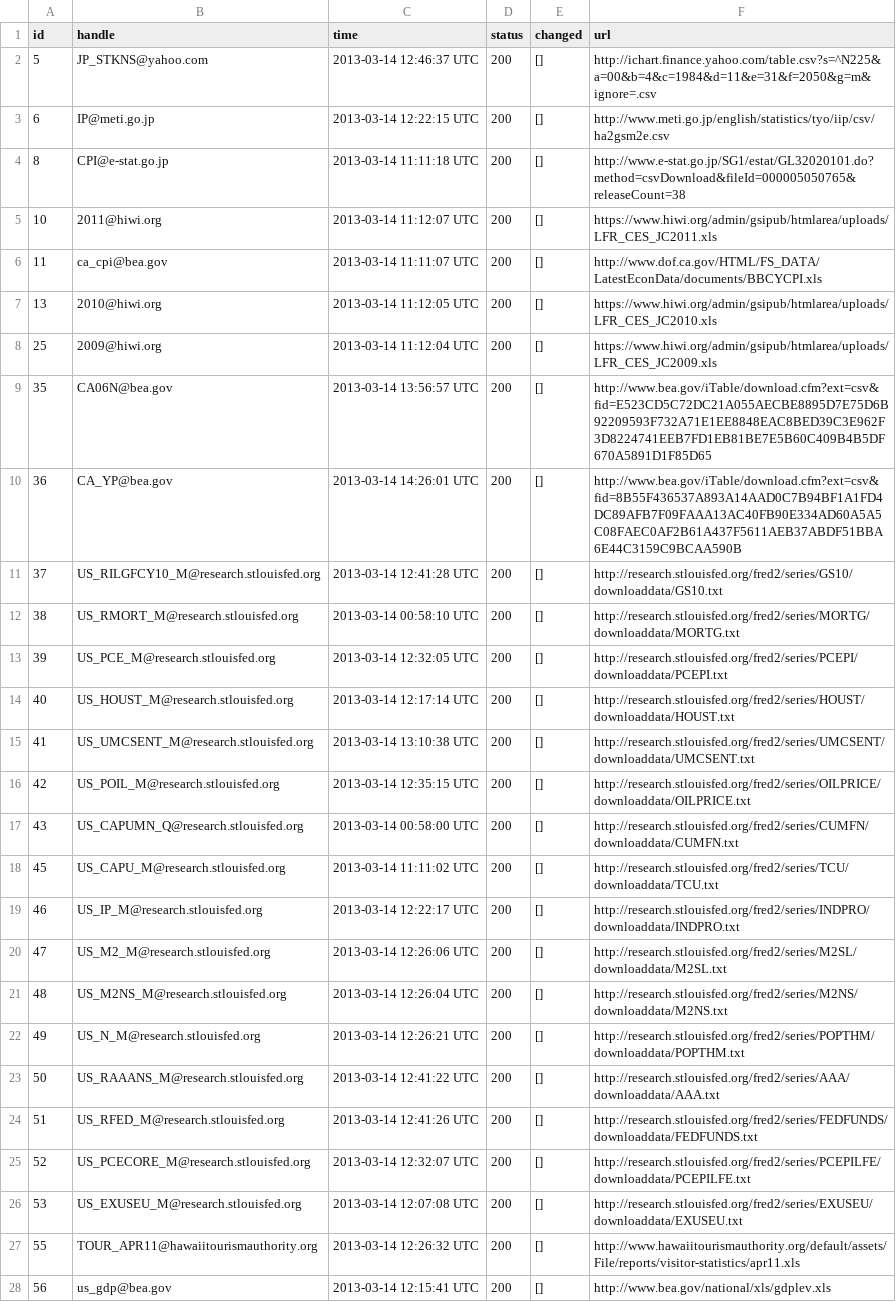
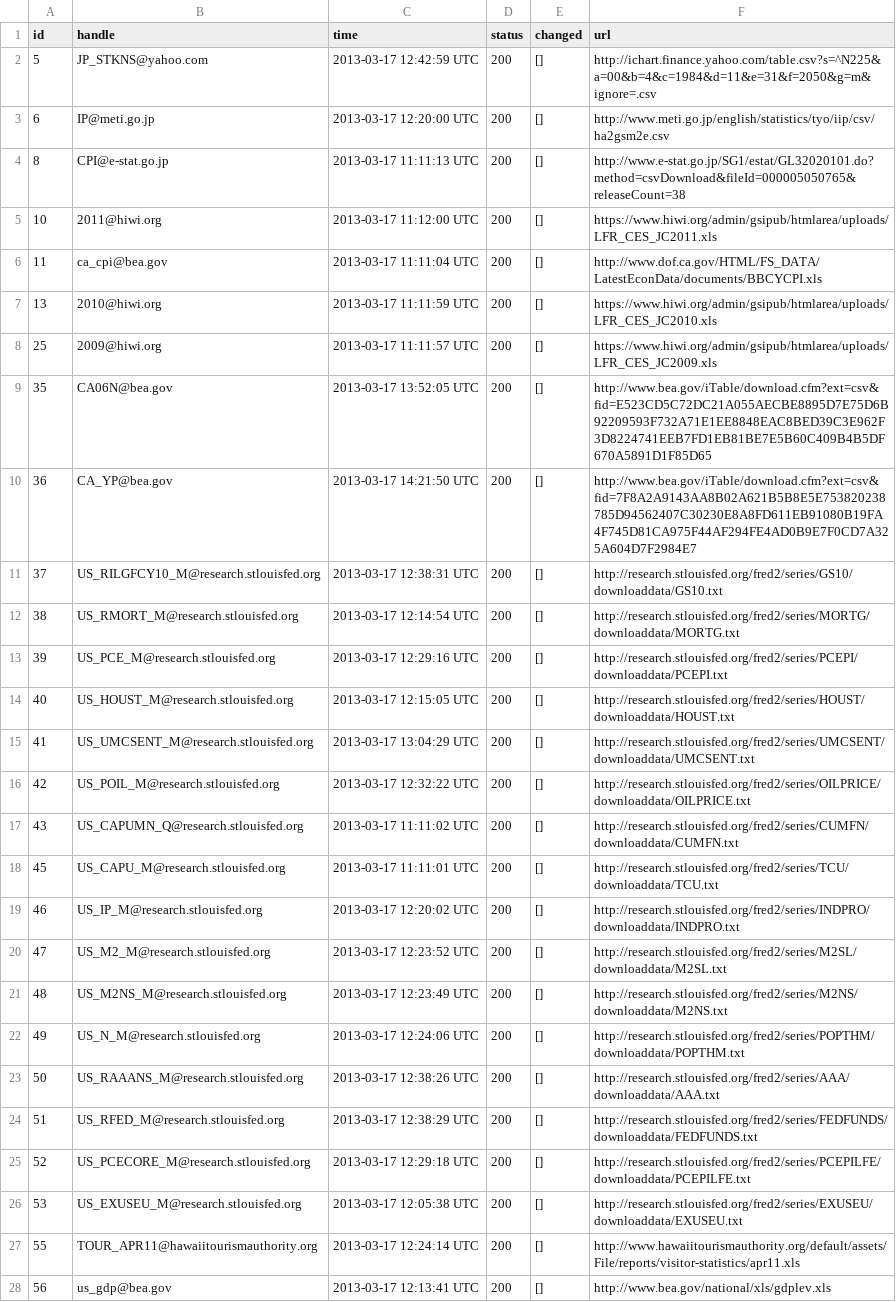
Before and after one commit to bentut/udaman, a CSV file: public/download_results.csv, drawn as a sheet; only a part is shown; the diff covers the shown part only; the diff names each change by its address in the sheet, - before the commit and + after, or states it on an @@ line.

```diff
--- a/public/download_results.csv
+++ b/public/download_results.csv
-C2 (time): 2013-03-14 12:46:37 UTC
+C2 (time): 2013-03-17 12:42:59 UTC
-C3 (time): 2013-03-14 12:22:15 UTC
+C3 (time): 2013-03-17 12:20:00 UTC
-C4 (time): 2013-03-14 11:11:18 UTC
+C4 (time): 2013-03-17 11:11:13 UTC
-C5 (time): 2013-03-14 11:12:07 UTC
+C5 (time): 2013-03-17 11:12:00 UTC
-C6 (time): 2013-03-14 11:11:07 UTC
+C6 (time): 2013-03-17 11:11:04 UTC
-C7 (time): 2013-03-14 11:12:05 UTC
+C7 (time): 2013-03-17 11:11:59 UTC
-C8 (time): 2013-03-14 11:12:04 UTC
+C8 (time): 2013-03-17 11:11:57 UTC
-C9 (time): 2013-03-14 13:56:57 UTC
+C9 (time): 2013-03-17 13:52:05 UTC
-C10 (time): 2013-03-14 14:26:01 UTC
+C10 (time): 2013-03-17 14:21:50 UTC
-F10 (url): http://www.bea.gov/iTable/download.cfm?ext=csv&fid=8B55F436537A893A14AAD0C7B94BF1A1FD4DC89AFB7F09FAAA13AC40FB90E334AD60A5A5C08FAEC0AF2B61A437F5611AEB37ABDF51BBA6E44C3159C9BCAA590B
+F10 (url): http://www.bea.gov/iTable/download.cfm?ext=csv&fid=7F8A2A9143AA8B02A621B5B8E5E753820238785D94562407C30230E8A8FD611EB91080B19FA4F745D81CA975F44AF294FE4AD0B9E7F0CD7A325A604D7F2984E7
-C11 (time): 2013-03-14 12:41:28 UTC
+C11 (time): 2013-03-17 12:38:31 UTC
-C12 (time): 2013-03-14 00:58:10 UTC
+C12 (time): 2013-03-17 12:14:54 UTC
-C13 (time): 2013-03-14 12:32:05 UTC
+C13 (time): 2013-03-17 12:29:16 UTC
-C14 (time): 2013-03-14 12:17:14 UTC
+C14 (time): 2013-03-17 12:15:05 UTC
-C15 (time): 2013-03-14 13:10:38 UTC
+C15 (time): 2013-03-17 13:04:29 UTC
-C16 (time): 2013-03-14 12:35:15 UTC
+C16 (time): 2013-03-17 12:32:22 UTC
-C17 (time): 2013-03-14 00:58:00 UTC
+C17 (time): 2013-03-17 11:11:02 UTC
-C18 (time): 2013-03-14 11:11:02 UTC
+C18 (time): 2013-03-17 11:11:01 UTC
-C19 (time): 2013-03-14 12:22:17 UTC
+C19 (time): 2013-03-17 12:20:02 UTC
-C20 (time): 2013-03-14 12:26:06 UTC
+C20 (time): 2013-03-17 12:23:52 UTC
-C21 (time): 2013-03-14 12:26:04 UTC
+C21 (time): 2013-03-17 12:23:49 UTC
-C22 (time): 2013-03-14 12:26:21 UTC
+C22 (time): 2013-03-17 12:24:06 UTC
-C23 (time): 2013-03-14 12:41:22 UTC
+C23 (time): 2013-03-17 12:38:26 UTC
-C24 (time): 2013-03-14 12:41:26 UTC
+C24 (time): 2013-03-17 12:38:29 UTC
-C25 (time): 2013-03-14 12:32:07 UTC
+C25 (time): 2013-03-17 12:29:18 UTC
-C26 (time): 2013-03-14 12:07:08 UTC
+C26 (time): 2013-03-17 12:05:38 UTC
-C27 (time): 2013-03-14 12:26:32 UTC
+C27 (time): 2013-03-17 12:24:14 UTC
-C28 (time): 2013-03-14 12:15:41 UTC
+C28 (time): 2013-03-17 12:13:41 UTC
```
Also changed, not shown: 159 edited cells elsewhere in this file, public/dp_added.csv, 8 other files.
